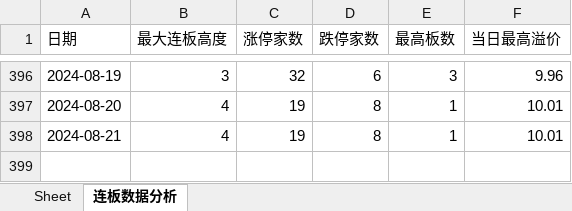
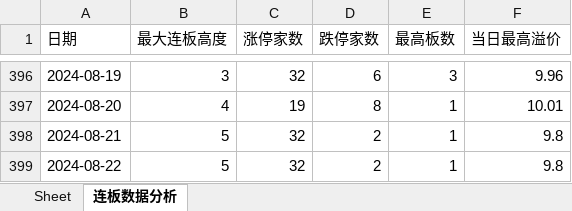
Before and after one commit to bozaigao/quantification, an Excel workbook: 2024/2024年A股主板连板数据.xlsx, sheet 连板数据分析, drawn as a sheet; only a part is shown, gaps mark what is left out; values as stored, in another font and other column widths than the file's, no borders; charts and pictures not drawn; 1 other sheet too large or unreadable and not compared; the diff names each change by its address in the sheet, - before the commit and + after, or states it on an @@ line.

```diff
--- a/2024/2024年A股主板连板数据.xlsx (sheet 连板数据分析)
+++ b/2024/2024年A股主板连板数据.xlsx (sheet 连板数据分析)
-B398 (最大连板高度): 4
+B398 (最大连板高度): 5
-C398 (涨停家数): 19
+C398 (涨停家数): 32
-D398 (跌停家数): 8
+D398 (跌停家数): 2
-F398 (当日最高溢价): 10.01
+F398 (当日最高溢价): 9.8
+row 399: 2024-08-22 | 5 | 32 | 2 | 1 | 9.8
```
Also changed, not shown: charts or pictures, 2024年A股主板连板数据.xlsx, 17 other files.
